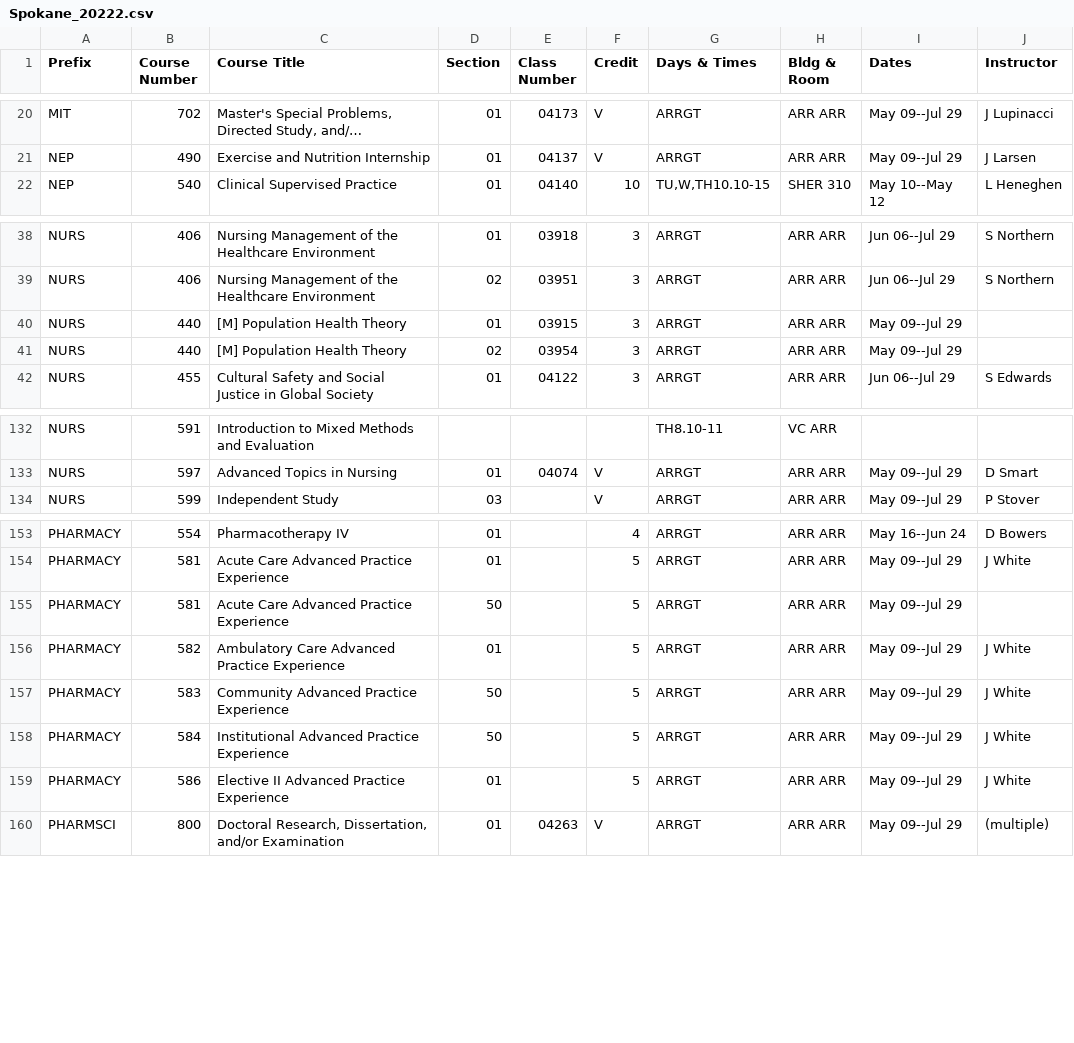
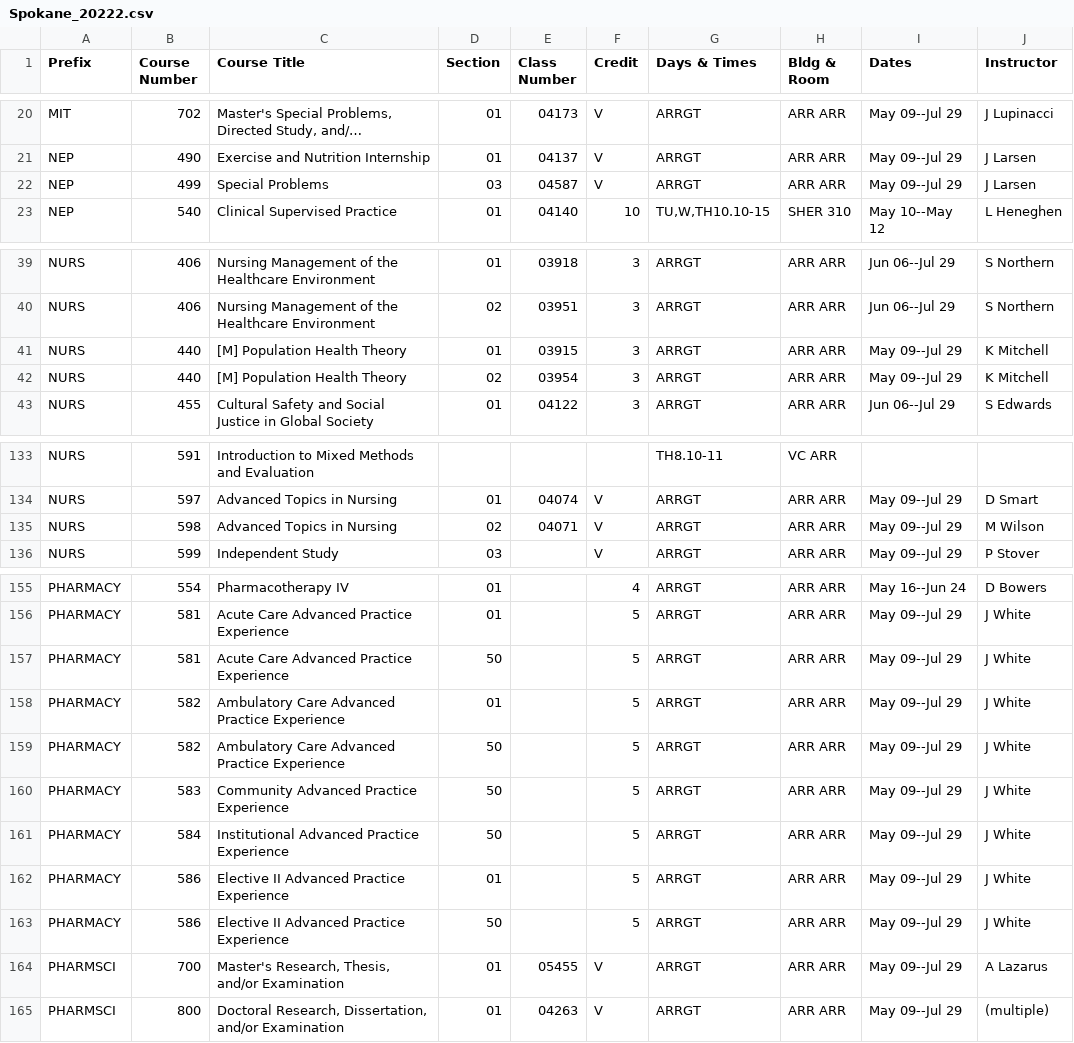
Before and after one commit to shinyamagami/WSU_courses, a CSV file: outputs/Spokane_20222.csv, drawn as a sheet; only a part is shown, gaps mark what is left out; long unchanged cells end in …; addresses are those after the commit; the diff names each change by its address in the sheet, - before the commit and + after, or states it on an @@ line.

```diff
--- a/outputs/Spokane_20222.csv
+++ b/outputs/Spokane_20222.csv
+row 22: NEP | 499 | Special Problems | 03 | 04587 | V | ARRGT | ARR ARR | May 09--Jul 29 | J Larsen
-J41:J42 (Instructor): (empty)
+J41:J42 (Instructor): K Mitchell
+row 135: NURS | 598 | Advanced Topics in Nursing | 02 | 04071 | V | ARRGT | ARR ARR | May 09--Jul 29 | M Wilson
-J157 (Instructor): (empty)
+J157 (Instructor): J White
+row 159: PHARMACY | 582 | Ambulatory Care Advanced Practice Experience | 50 |  | 5 | ARRGT | ARR ARR | May 09--Jul 29 | J White
+row 163: PHARMACY | 586 | Elective II Advanced Practice Experience | 50 |  | 5 | ARRGT | ARR ARR | May 09--Jul 29 | J White
+row 164: PHARMSCI | 700 | Master's Research, Thesis, and/or Examination | 01 | 05455 | V | ARRGT | ARR ARR | May 09--Jul 29 | A Lazarus
```
Also changed, not shown: outputs/DDP_20222.csv, outputs/Everett_20222.csv, 3 other files.
